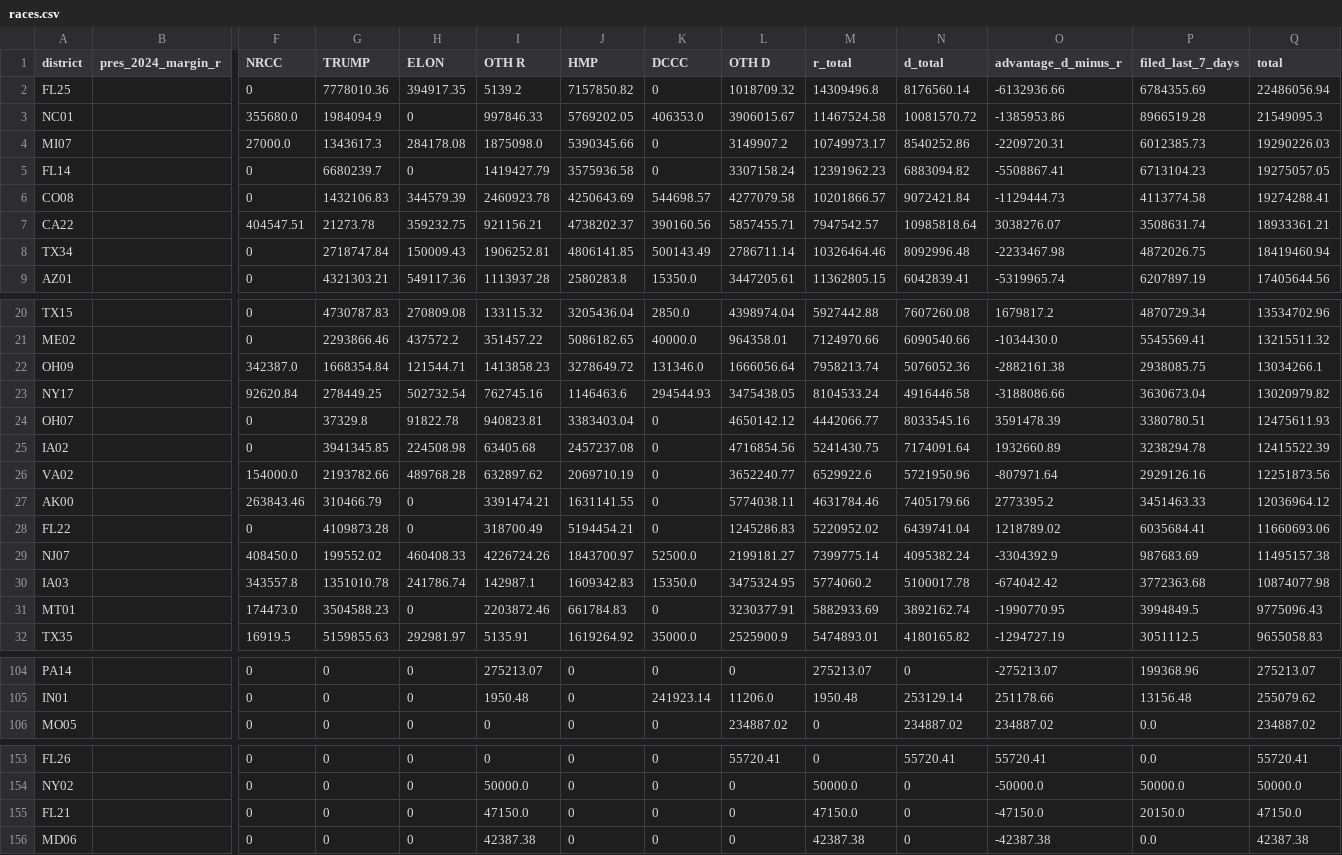
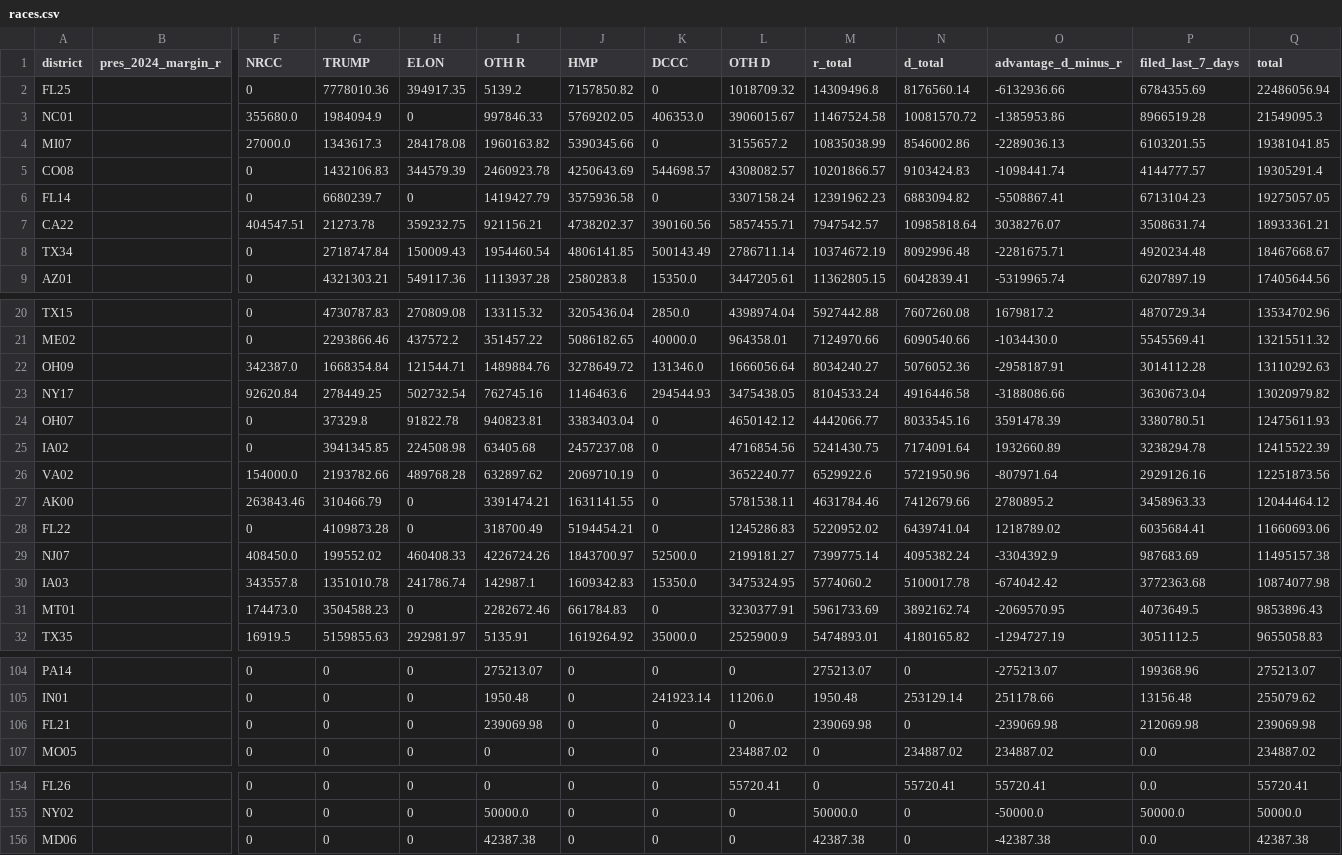
Before and after one commit to ntkutner/house-ie-tracker, a CSV file: docs/races.csv, drawn as a sheet; only a part is shown, gaps mark what is left out; removed rows and columns are numbered as before the commit, all else as after; rows hold the shown columns only; the diff covers the shown part only; the diff names each change by its address in the sheet, - before the commit and + after, or states it on an @@ line.

Commit message:
IE data update 2026-10-17 17:45 UTC

```diff
--- a/docs/races.csv
+++ b/docs/races.csv
-I4 (OTH R): 1875098.0
+I4 (OTH R): 1960163.82
-L4 (OTH D): 3149907.2
+L4 (OTH D): 3155657.2
-M4 (r_total): 10749973.17
+M4 (r_total): 10835038.99
-N4 (d_total): 8540252.86
+N4 (d_total): 8546002.86
-O4 (advantage_d_minus_r): -2209720.31
+O4 (advantage_d_minus_r): -2289036.13
-P4 (filed_last_7_days): 6012385.73
+P4 (filed_last_7_days): 6103201.55
-Q4 (total): 19290226.03
+Q4 (total): 19381041.85
+row 5: CO08 |  | 0 | 1432106.83 | 344579.39 | 2460923.78 | 4250643.69 | 544698.57 | 4308082.57 | 10201866.57 | 9103424.83 | -1098441.74 | 4144777.57 | 19305291.4
-row 6: CO08 |  | 0 | 1432106.83 | 344579.39 | 2460923.78 | 4250643.69 | 544698.57 | 4277079.58 | 10201866.57 | 9072421.84 | -1129444.73 | 4113774.58 | 19274288.41
-I8 (OTH R): 1906252.81
+I8 (OTH R): 1954460.54
-M8 (r_total): 10326464.46
+M8 (r_total): 10374672.19
-O8 (advantage_d_minus_r): -2233467.98
+O8 (advantage_d_minus_r): -2281675.71
-P8 (filed_last_7_days): 4872026.75
+P8 (filed_last_7_days): 4920234.48
-Q8 (total): 18419460.94
+Q8 (total): 18467668.67
-I22 (OTH R): 1413858.23
+I22 (OTH R): 1489884.76
-M22 (r_total): 7958213.74
+M22 (r_total): 8034240.27
-O22 (advantage_d_minus_r): -2882161.38
+O22 (advantage_d_minus_r): -2958187.91
-P22 (filed_last_7_days): 2938085.75
+P22 (filed_last_7_days): 3014112.28
-Q22 (total): 13034266.1
+Q22 (total): 13110292.63
-L27 (OTH D): 5774038.11
+L27 (OTH D): 5781538.11
-N27 (d_total): 7405179.66
+N27 (d_total): 7412679.66
-O27 (advantage_d_minus_r): 2773395.2
+O27 (advantage_d_minus_r): 2780895.2
-P27 (filed_last_7_days): 3451463.33
+P27 (filed_last_7_days): 3458963.33
-Q27 (total): 12036964.12
+Q27 (total): 12044464.12
-I31 (OTH R): 2203872.46
+I31 (OTH R): 2282672.46
-M31 (r_total): 5882933.69
+M31 (r_total): 5961733.69
-O31 (advantage_d_minus_r): -1990770.95
+O31 (advantage_d_minus_r): -2069570.95
-P31 (filed_last_7_days): 3994849.5
+P31 (filed_last_7_days): 4073649.5
-Q31 (total): 9775096.43
+Q31 (total): 9853896.43
+row 106: FL21 |  | 0 | 0 | 0 | 239069.98 | 0 | 0 | 0 | 239069.98 | 0 | -239069.98 | 212069.98 | 239069.98
-row 155: FL21 |  | 0 | 0 | 0 | 47150.0 | 0 | 0 | 0 | 47150.0 | 0 | -47150.0 | 20150.0 | 47150.0
```
Also changed, not shown: 10 edited cells elsewhere in this file, 13 other files.
